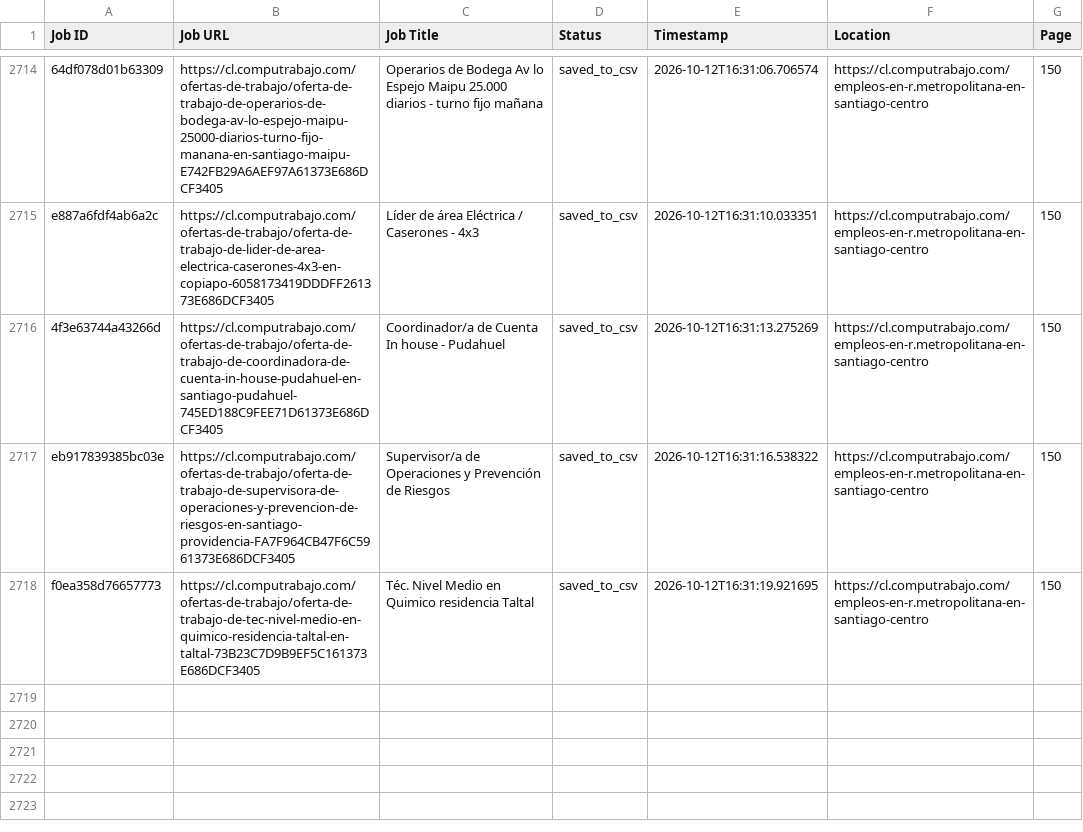
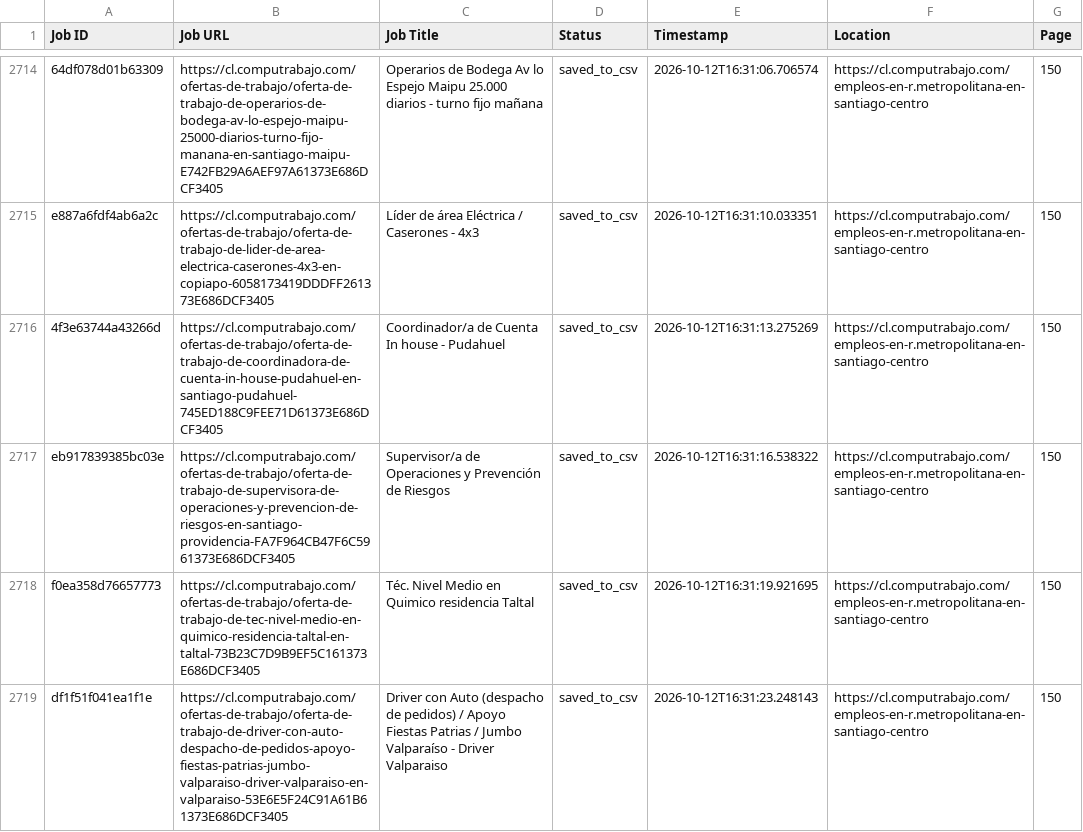
Before and after one commit to liliankason/computrabajo_chile_scraper, a CSV file: chile_processed.csv, drawn as a sheet; only a part is shown, gaps mark what is left out.

```diff
--- a/chile_processed.csv
+++ b/chile_processed.csv
@@ -2718 +2718,2 @@ eb917839385bc03e,https://cl.computrabajo.com/ofertas-de-trabajo/oferta-de-trabaj
 f0ea358d76657773,https://cl.computrabajo.com/ofertas-de-trabajo/oferta-de-trabajo-de-tec-nivel-medio-en-quimico-residencia-taltal-en-taltal-73B23C7D9B9EF5C161373E686DCF3405,Téc. Nivel Medio en Quimico residencia Taltal,saved_to_csv,2026-10-12T16:31:19.921695,https://cl.computrabajo.com/empleos-en-r.metropolitana-en-santiago-centro,150
+df1f51f041ea1f1e,https://cl.computrabajo.com/ofertas-de-trabajo/oferta-de-trabajo-de-driver-con-auto-despacho-de-pedidos-apoyo-fiestas-patrias-jumbo-valparaiso-driver-valparaiso-en-valparaiso-53E6E5F24C91A61B61373E686DCF3405,Driver con Auto (despacho de pedidos) / Apoyo Fiestas Patrias / Jumbo Valparaíso - Driver Valparaiso,saved_to_csv,2026-10-12T16:31:23.248143,https://cl.computrabajo.com/empleos-en-r.metropolitana-en-santiago-centro,150
```
Also changed, not shown: 2 other files.
